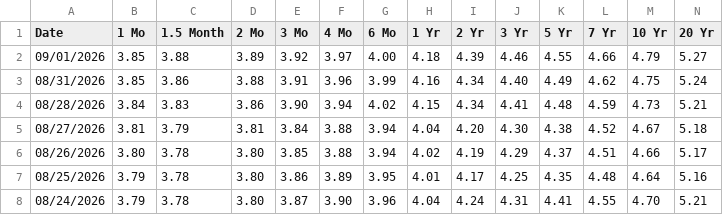
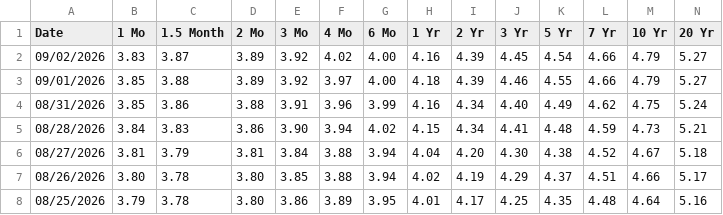
Before and after one commit to yeIIoe/hci-fund-radar, a CSV file: data/raw/ust/ust_cmt_2026.csv, drawn as a sheet; only a part is shown; the shorter side is filled out with more unchanged rows; rows hold the shown columns only; the diff names each change by its address in the sheet, - before the commit and + after, or states it on an @@ line.

```diff
--- a/data/raw/ust/ust_cmt_2026.csv
+++ b/data/raw/ust/ust_cmt_2026.csv
+row 2: 09/02/2026 | 3.83 | 3.87 | 3.89 | 3.92 | 4.02 | 4.00 | 4.16 | 4.39 | 4.45 | 4.54 | 4.66 | 4.79 | 5.27
```
Also changed, not shown: 34 other files.
